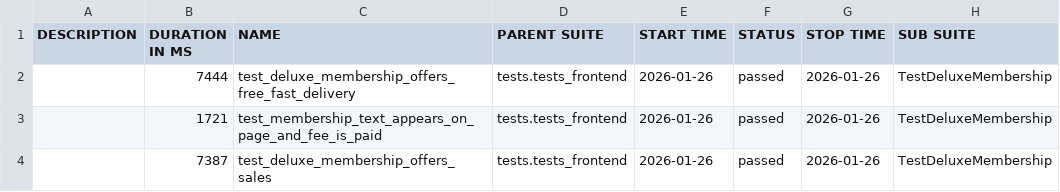
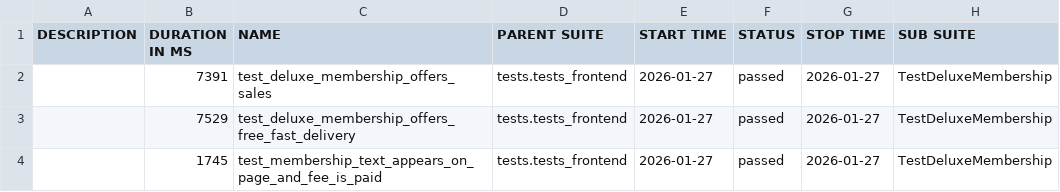
Before and after one commit to anthonygreatest/juice_shop_updated, a CSV file: data/suites.csv, drawn as a sheet; only a part is shown; the diff names each change by its address in the sheet, - before the commit and + after, or states it on an @@ line.

```diff
--- a/data/suites.csv
+++ b/data/suites.csv
-B2 (DURATION IN MS): 7444
+B2 (DURATION IN MS): 7391
-C2 (NAME): test_deluxe_membership_offers_free_fast_delivery
+C2 (NAME): test_deluxe_membership_offers_sales
-E2:E4 (START TIME): 2026-01-26
+E2:E4 (START TIME): 2026-01-27
-G2:G4 (STOP TIME): 2026-01-26
+G2:G4 (STOP TIME): 2026-01-27
-B3 (DURATION IN MS): 1721
+B3 (DURATION IN MS): 7529
-C3 (NAME): test_membership_text_appears_on_page_and_fee_is_paid
+C3 (NAME): test_deluxe_membership_offers_free_fast_delivery
-B4 (DURATION IN MS): 7387
+B4 (DURATION IN MS): 1745
-C4 (NAME): test_deluxe_membership_offers_sales
+C4 (NAME): test_membership_text_appears_on_page_and_fee_is_paid
```
Also changed, not shown: 31 other files.
